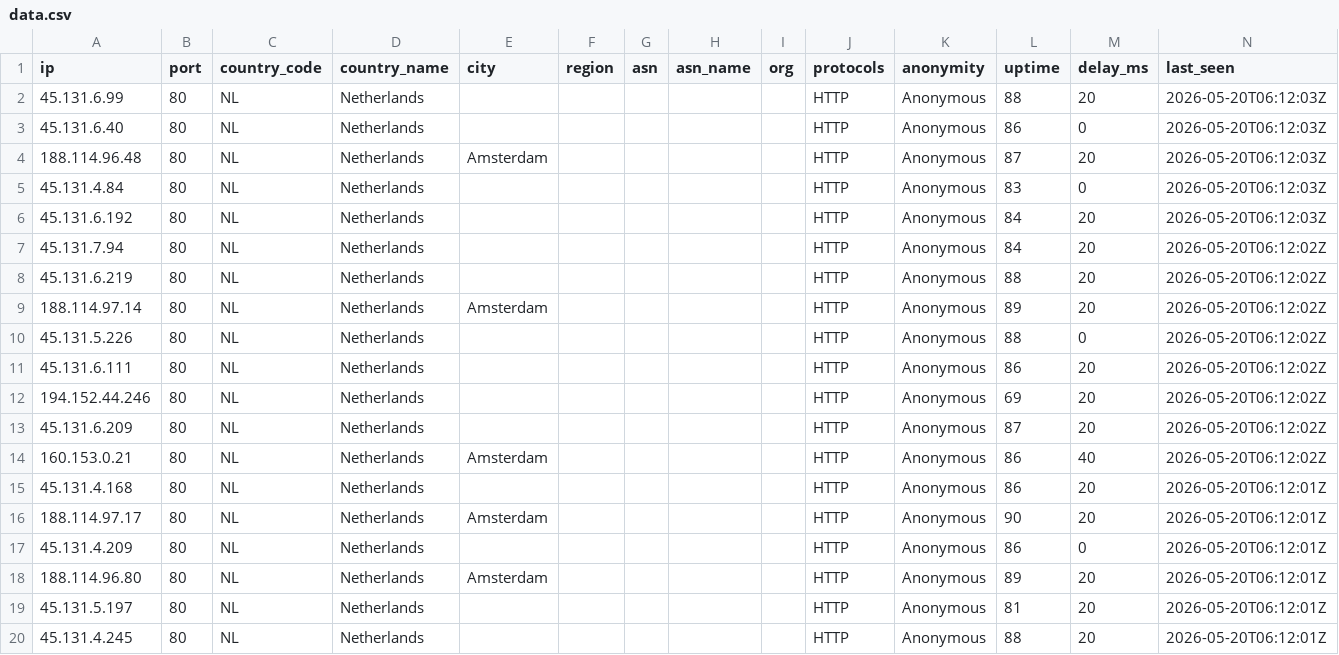
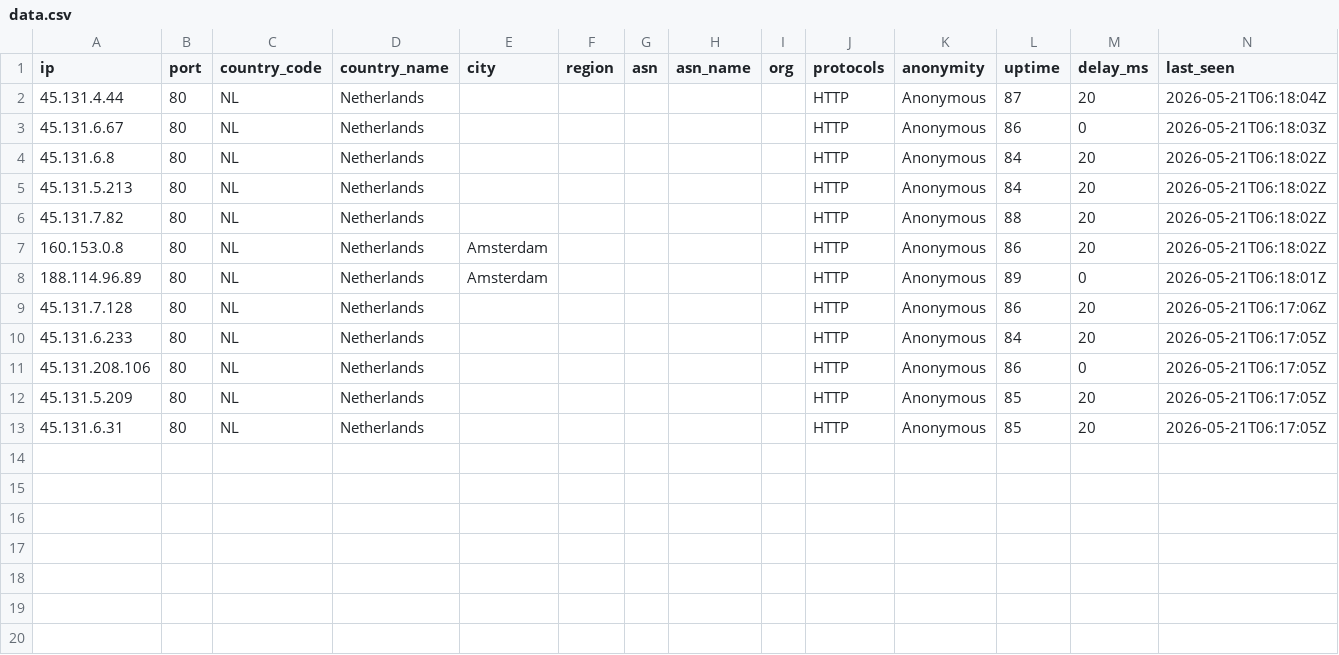
Before and after one commit to webunblocker/free-proxy-list, a CSV file: proxies/countries/NL/data.csv, drawn as a sheet.

```diff
--- a/proxies/countries/NL/data.csv
+++ b/proxies/countries/NL/data.csv
@@ -1,20 +1,13 @@
 ip,port,country_code,country_name,city,region,asn,asn_name,org,protocols,anonymity,uptime,delay_ms,last_seen
-45.131.6.99,80,NL,Netherlands,,,,,,HTTP,Anonymous,88,20,2026-05-20T06:12:03Z
-45.131.6.40,80,NL,Netherlands,,,,,,HTTP,Anonymous,86,0,2026-05-20T06:12:03Z
-188.114.96.48,80,NL,Netherlands,Amsterdam,,,,,HTTP,Anonymous,87,20,2026-05-20T06:12:03Z
-45.131.4.84,80,NL,Netherlands,,,,,,HTTP,Anonymous,83,0,2026-05-20T06:12:03Z
-45.131.6.192,80,NL,Netherlands,,,,,,HTTP,Anonymous,84,20,2026-05-20T06:12:03Z
-45.131.7.94,80,NL,Netherlands,,,,,,HTTP,Anonymous,84,20,2026-05-20T06:12:02Z
-45.131.6.219,80,NL,Netherlands,,,,,,HTTP,Anonymous,88,20,2026-05-20T06:12:02Z
-188.114.97.14,80,NL,Netherlands,Amsterdam,,,,,HTTP,Anonymous,89,20,2026-05-20T06:12:02Z
-45.131.5.226,80,NL,Netherlands,,,,,,HTTP,Anonymous,88,0,2026-05-20T06:12:02Z
-45.131.6.111,80,NL,Netherlands,,,,,,HTTP,Anonymous,86,20,2026-05-20T06:12:02Z
-194.152.44.246,80,NL,Netherlands,,,,,,HTTP,Anonymous,69,20,2026-05-20T06:12:02Z
-45.131.6.209,80,NL,Netherlands,,,,,,HTTP,Anonymous,87,20,2026-05-20T06:12:02Z
-160.153.0.21,80,NL,Netherlands,Amsterdam,,,,,HTTP,Anonymous,86,40,2026-05-20T06:12:02Z
-45.131.4.168,80,NL,Netherlands,,,,,,HTTP,Anonymous,86,20,2026-05-20T06:12:01Z
-188.114.97.17,80,NL,Netherlands,Amsterdam,,,,,HTTP,Anonymous,90,20,2026-05-20T06:12:01Z
-45.131.4.209,80,NL,Netherlands,,,,,,HTTP,Anonymous,86,0,2026-05-20T06:12:01Z
-188.114.96.80,80,NL,Netherlands,Amsterdam,,,,,HTTP,Anonymous,89,20,2026-05-20T06:12:01Z
-45.131.5.197,80,NL,Netherlands,,,,,,HTTP,Anonymous,81,20,2026-05-20T06:12:01Z
-45.131.4.245,80,NL,Netherlands,,,,,,HTTP,Anonymous,88,20,2026-05-20T06:12:01Z
+45.131.4.44,80,NL,Netherlands,,,,,,HTTP,Anonymous,87,20,2026-05-21T06:18:04Z
+45.131.6.67,80,NL,Netherlands,,,,,,HTTP,Anonymous,86,0,2026-05-21T06:18:03Z
+45.131.6.8,80,NL,Netherlands,,,,,,HTTP,Anonymous,84,20,2026-05-21T06:18:02Z
+45.131.5.213,80,NL,Netherlands,,,,,,HTTP,Anonymous,84,20,2026-05-21T06:18:02Z
+45.131.7.82,80,NL,Netherlands,,,,,,HTTP,Anonymous,88,20,2026-05-21T06:18:02Z
+160.153.0.8,80,NL,Netherlands,Amsterdam,,,,,HTTP,Anonymous,86,20,2026-05-21T06:18:02Z
+188.114.96.89,80,NL,Netherlands,Amsterdam,,,,,HTTP,Anonymous,89,0,2026-05-21T06:18:01Z
+45.131.7.128,80,NL,Netherlands,,,,,,HTTP,Anonymous,86,20,2026-05-21T06:17:06Z
+45.131.6.233,80,NL,Netherlands,,,,,,HTTP,Anonymous,84,20,2026-05-21T06:17:05Z
+45.131.208.106,80,NL,Netherlands,,,,,,HTTP,Anonymous,86,0,2026-05-21T06:17:05Z
+45.131.5.209,80,NL,Netherlands,,,,,,HTTP,Anonymous,85,20,2026-05-21T06:17:05Z
+45.131.6.31,80,NL,Netherlands,,,,,,HTTP,Anonymous,85,20,2026-05-21T06:17:05Z
```
Also changed, not shown: proxies/countries/AM/data.csv, proxies/countries/CA/data.csv, 48 other files.
